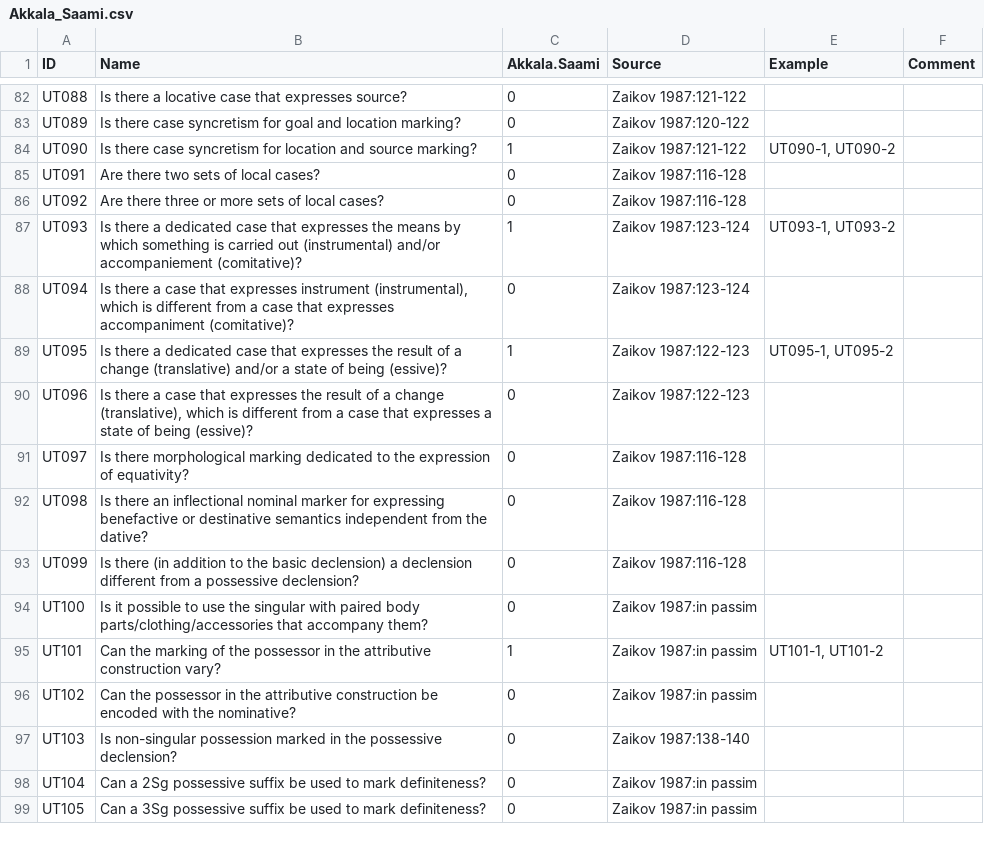
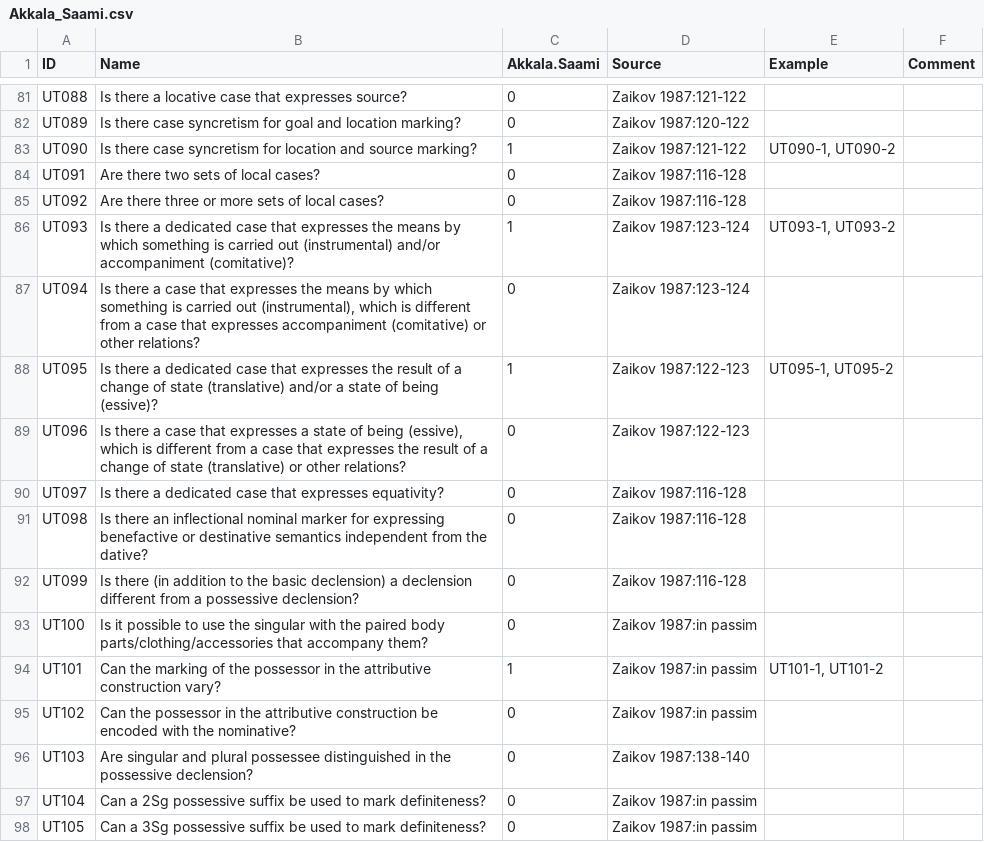
Before and after one commit to bedlan/uratyp-1, a CSV file: raw/UT/language-tables/Akkala_Saami.csv, drawn as a sheet; only a part is shown, gaps mark what is left out; the diff covers the shown part only.

Commit message:
Updatind names of features

```diff
--- a/raw/UT/language-tables/Akkala_Saami.csv
+++ b/raw/UT/language-tables/Akkala_Saami.csv
@@ -86,13 +85,13 @@ UT091,Are there two sets of local cases?,0,Zaikov 1987:116-128,,
 UT092,Are there three or more sets of local cases?,0,Zaikov 1987:116-128,,
-UT093,Is there a dedicated case that expresses the means by which something is carried out (instrumental) and/or accompaniement (comitative)?,1,Zaikov 1987:123-124,"UT093-1, UT093-2",
-UT094,"Is there a case that expresses instrument (instrumental), which is different from a case that expresses accompaniment (comitative)?",0,Zaikov 1987:123-124,,
-UT095,Is there a dedicated case that expresses the result of a change (translative) and/or a state of being (essive)?,1,Zaikov 1987:122-123,"UT095-1, UT095-2",
-UT096,"Is there a case that expresses the result of a change (translative), which is different from a case that expresses a state of being (essive)?",0,Zaikov 1987:122-123,,
-UT097,Is there morphological marking dedicated to the expression of equativity?,0,Zaikov 1987:116-128,,
+UT093,Is there a dedicated case that expresses the means by which something is carried out (instrumental) and/or accompaniment (comitative)?,1,Zaikov 1987:123-124,"UT093-1, UT093-2",
+UT094,"Is there a case that expresses the means by which something is carried out (instrumental), which is different from a case that expresses accompaniment (comitative) or other relations?",0,Zaikov 1987:123-124,,
+UT095,Is there a dedicated case that expresses the result of a change of state (translative) and/or a state of being (essive)?,1,Zaikov 1987:122-123,"UT095-1, UT095-2",
+UT096,"Is there a case that expresses a state of being (essive), which is different from a case that expresses the result of a change of state (translative) or other relations?",0,Zaikov 1987:122-123,,
+UT097,Is there a dedicated case that expresses equativity?,0,Zaikov 1987:116-128,,
 UT098,Is there an inflectional nominal marker for expressing benefactive or destinative semantics independent from the dative?,0,Zaikov 1987:116-128,,
 UT099,Is there (in addition to the basic declension) a declension different from a possessive declension? ,0,Zaikov 1987:116-128,,
-UT100,Is it possible to use the singular with paired body parts/clothing/accessories that accompany them?,0,Zaikov 1987:in passim,,
+UT100,Is it possible to use the singular with the paired body parts/clothing/accessories that accompany them?,0,Zaikov 1987:in passim,,
 UT101,Can the marking of the possessor in the attributive construction vary?,1,Zaikov 1987:in passim,"UT101-1, UT101-2",
 UT102,Can the possessor in the attributive construction be encoded with the nominative?,0,Zaikov 1987:in passim,,
-UT103,Is non-singular possession marked in the possessive declension?,0,Zaikov 1987:138-140,,
+UT103,Are singular and plural possessee distinguished in the possessive declension? ,0,Zaikov 1987:138-140,,
 UT104,Can a 2Sg possessive suffix be used to mark definiteness?,0,Zaikov 1987:in passim,,
```
Also changed, not shown: 1 removed row and 22 edited cells elsewhere in this file.
